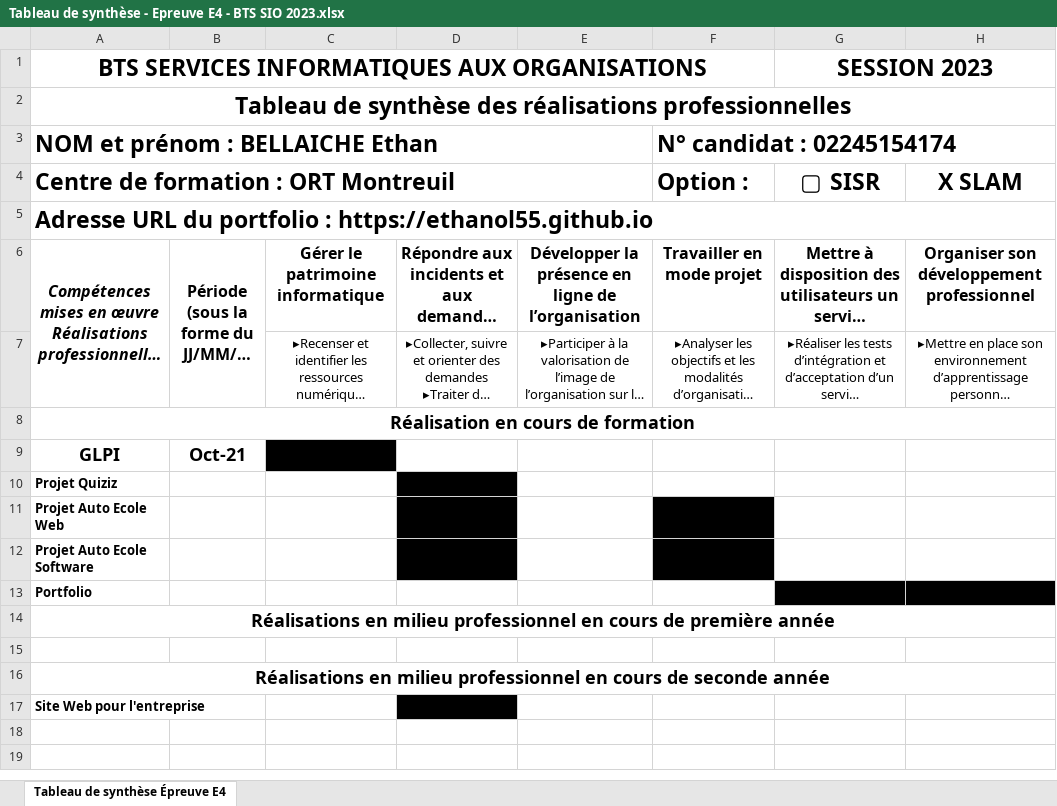
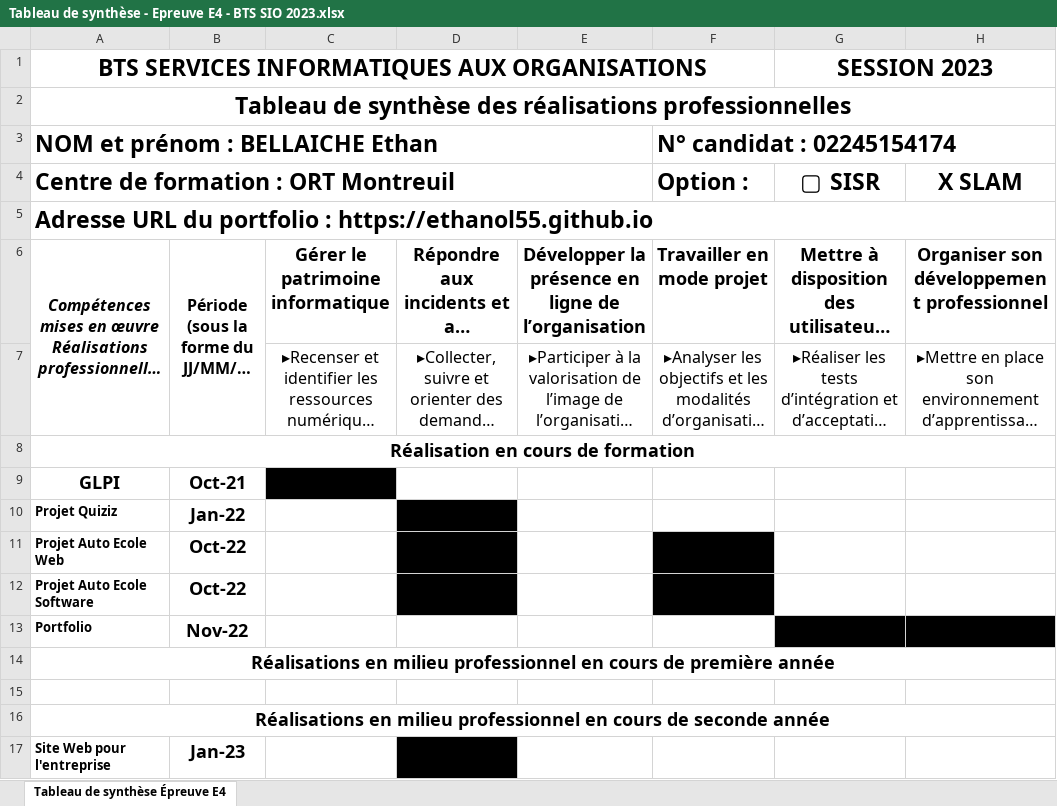
Before and after one commit to Ethanol55/Ethanol55.github.io, an Excel workbook: CVEtDoc/Tableau de synthèse - Epreuve E4 - BTS SIO 2023.xlsx, sheet Tableau de synthèse Épreuve E4, drawn as a sheet; long unchanged cells end in …; values as stored, in another font and other column widths than the file's, no borders; the diff names each change by its address in the sheet, - before the commit and + after, or states it on an @@ line.

Commit message:
maj de la grille de competences

```diff
--- a/CVEtDoc/Tableau de synthèse - Epreuve E4 - BTS SIO 2023.xlsx (sheet Tableau de synthèse Épreuve E4)
+++ b/CVEtDoc/Tableau de synthèse - Epreuve E4 - BTS SIO 2023.xlsx (sheet Tableau de synthèse Épreuve E4)
@@ C6:H7 text size: larger @@
-B10: (empty)
+B10: Jan-22
-B11:B12: (empty)
+B11:B12: Oct-22
-B13: (empty)
+B13: Nov-22
-B17: (empty)
+B17: Jan-23
```
